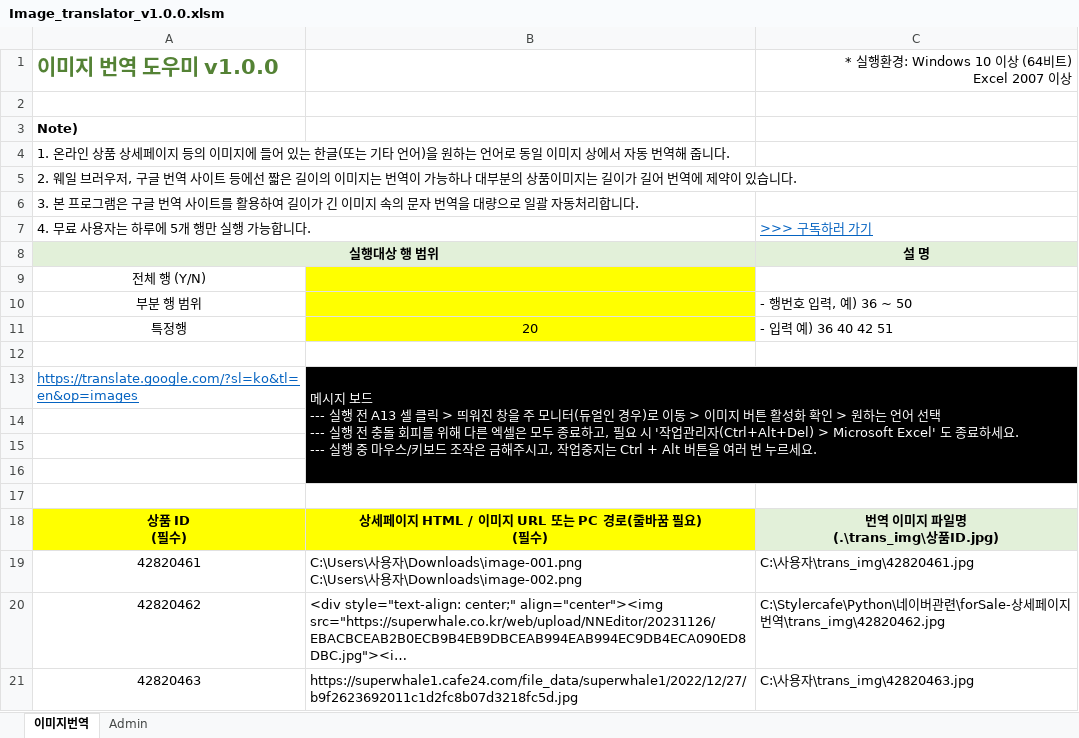
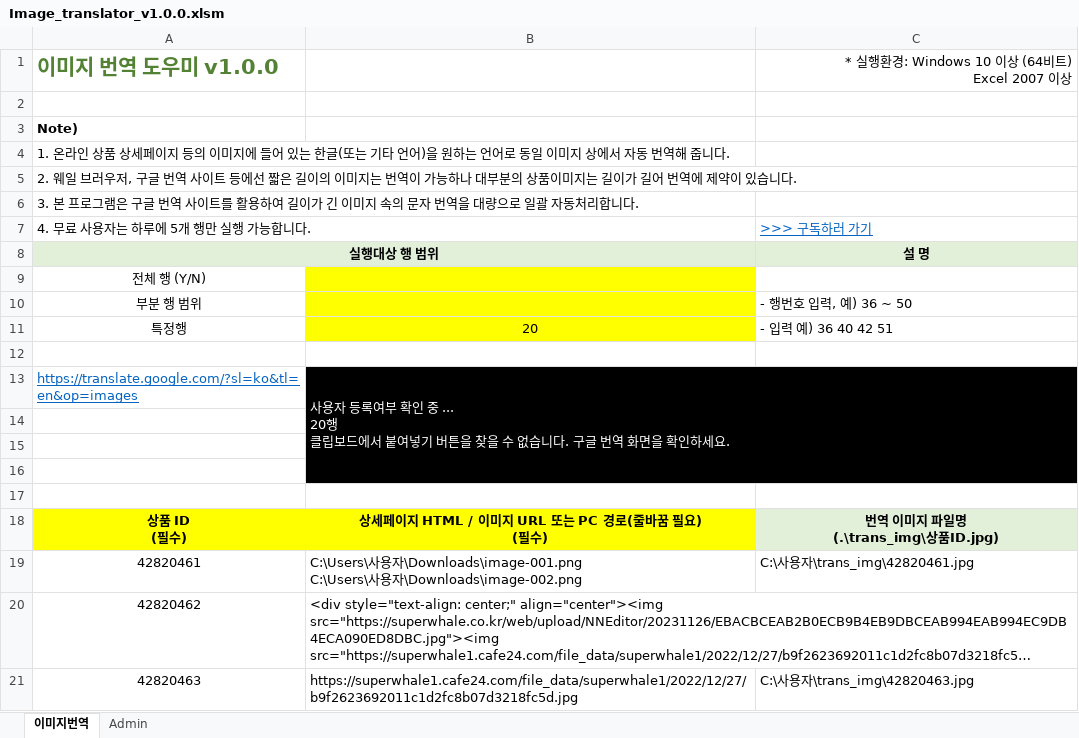
Before and after one commit to stylercafe/Image_translator, an Excel workbook: Image_translator_v1.0.0.xlsm, sheet 이미지번역, drawn as a sheet; long unchanged cells end in …; values as stored, in another font and other column widths than the file's, no borders; charts and pictures not drawn; ↵ is a line break in a cell; the diff names each change by its address in the sheet, - before the commit and + after, or states it on an @@ line.

Commit message:
Update Image_translator_v1.0.0.xlsm

```diff
--- a/Image_translator_v1.0.0.xlsm (sheet 이미지번역)
+++ b/Image_translator_v1.0.0.xlsm (sheet 이미지번역)
-B13: 메시지 보드 ↵ --- 실행 전 A13 셀 클릭 > 띄워진 창을 주 모니터(듀얼인 경우)로 이동 > 이미지 버튼 활성화 확인 > 원하는 언어 선택 ↵ --- 실행 전 충돌 회피를 위해 다른 엑셀은 모두 종료하고, 필요 시 '작업관리자(Ctrl+Alt+Del) > Microsoft Excel' 도 종료하세요. ↵ --- 실행 중 마우스/키보드 조작은 금해주시고, 작업중지는 Ctrl + Alt 버튼을 여러 번 누르세요.
+B13: 사용자 등록여부 확인 중 ... ↵ 20행 ↵ 클립보드에서 붙여넣기 버튼을 찾을 수 없습니다. 구글 번역 화면을 확인하세요.
-C20: C:\Stylercafe\Python\네이버관련\forSale-상세페이지번역\trans_img\42820462.jpg
+C20: (empty)
```
